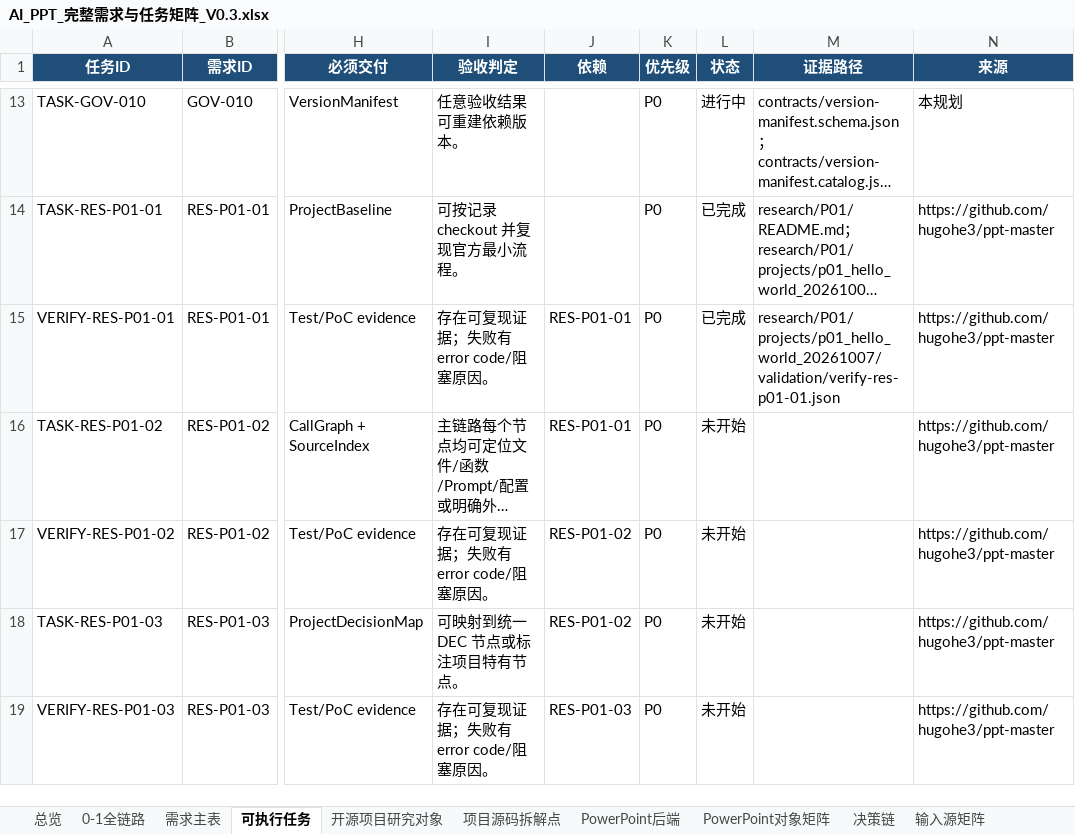
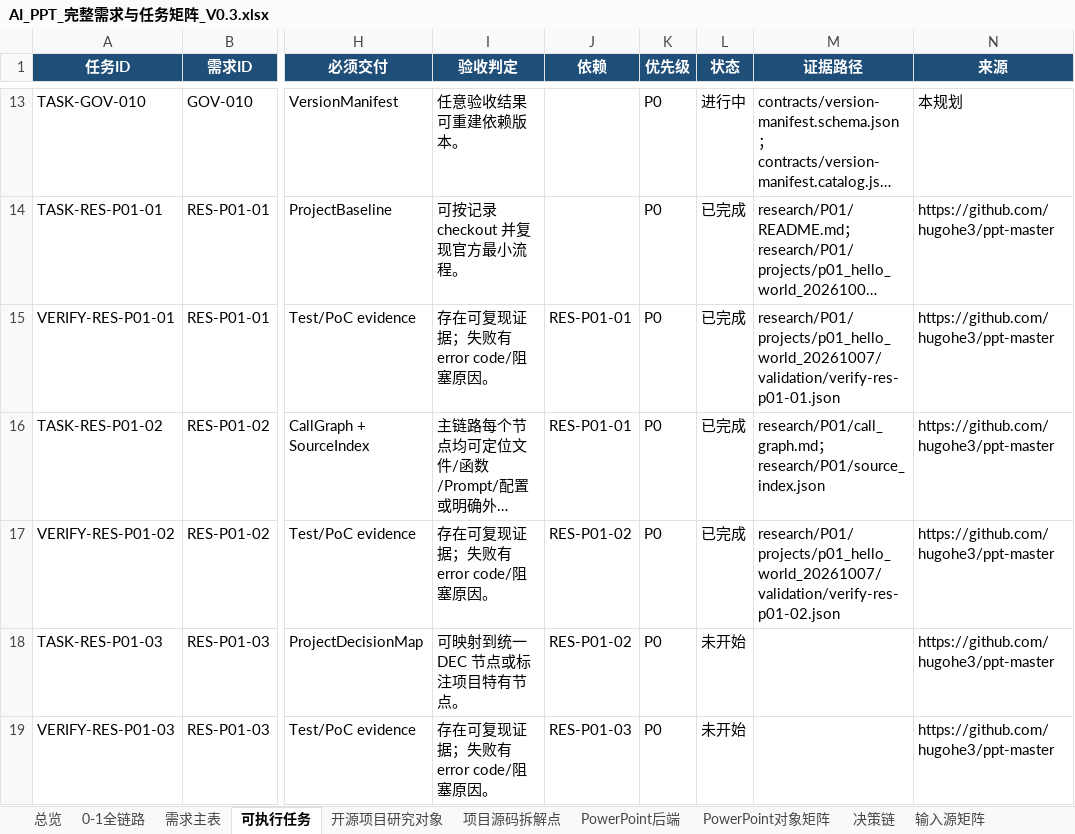
Before and after one commit to XXYoLoong/YoloongPPT, an Excel workbook: AI_PPT_完整需求与任务矩阵_V0.3.xlsx, sheet 可执行任务, drawn as a sheet; only a part is shown, gaps mark what is left out; long unchanged cells end in …; values as stored, in another font and other column widths than the file's, no borders; conditional formats and table styles not drawn; the diff names each change by its address in the sheet, - before the commit and + after, or states it on an @@ line.

```diff
--- a/AI_PPT_完整需求与任务矩阵_V0.3.xlsx (sheet 可执行任务)
+++ b/AI_PPT_完整需求与任务矩阵_V0.3.xlsx (sheet 可执行任务)
-L16:L17 (状态): 未开始
+L16:L17 (状态): 已完成
-M16 (证据路径): (empty)
+M16 (证据路径): research/P01/call_graph.md；research/P01/source_index.json
-M17 (证据路径): (empty)
+M17 (证据路径): research/P01/projects/p01_hello_world_20261007/validation/verify-res-p01-02.json
```
Also changed, not shown: sheet 需求主表, sheet 总览, charts or pictures, 7 other files.
